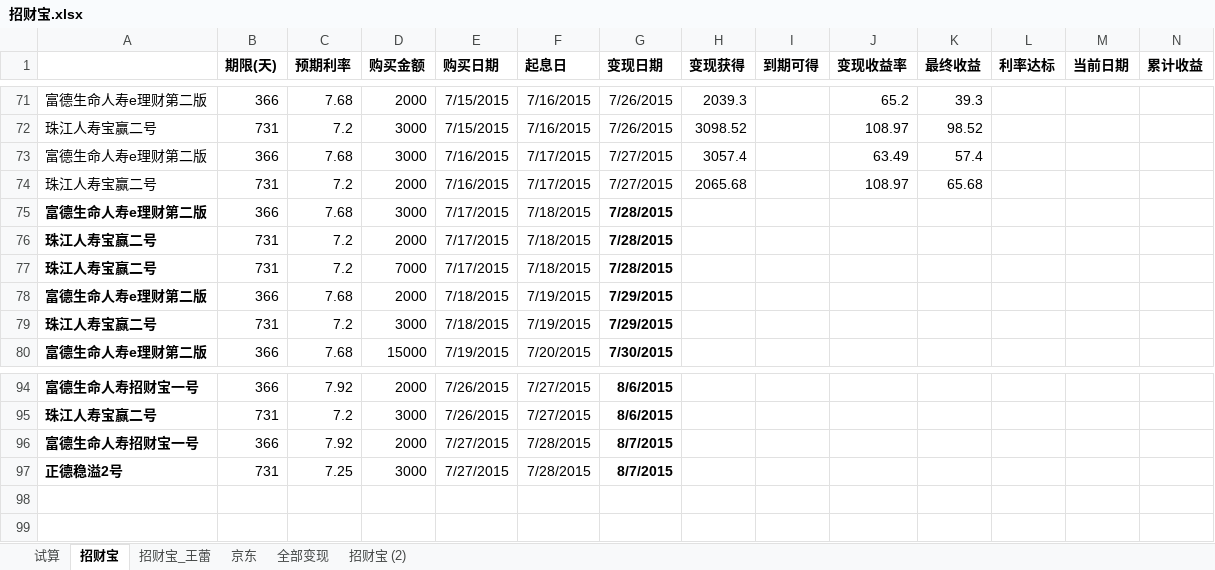
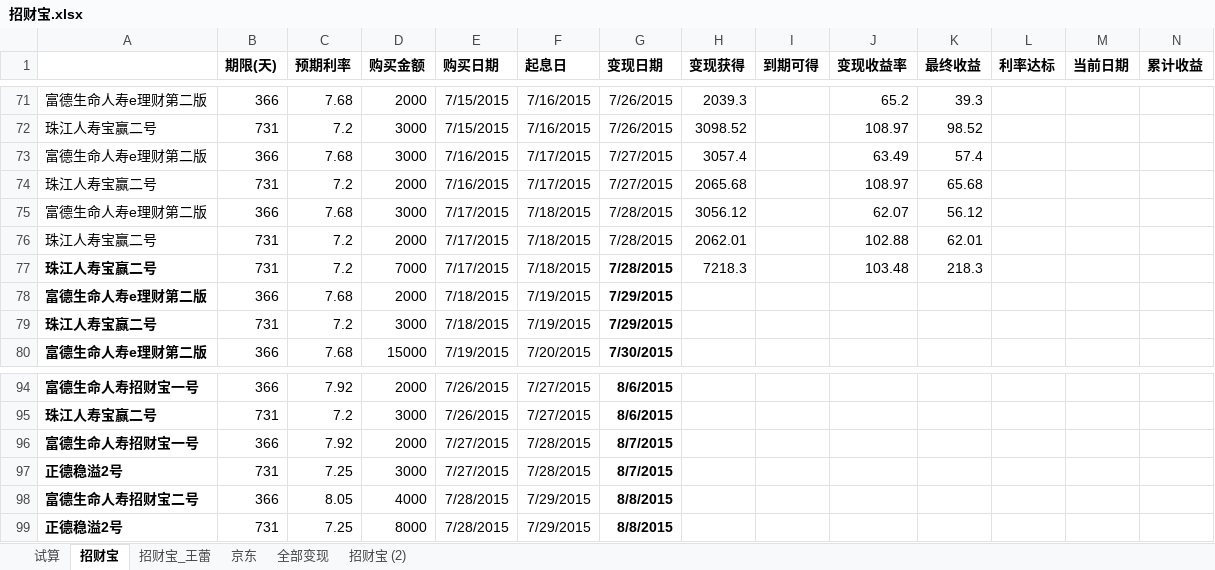
Before and after one commit to cnmud/832588m1pwG22w5t74PT0odv657C7m, an Excel workbook: 我的家/招财宝.xlsx, sheet 招财宝, drawn as a sheet; only a part is shown, gaps mark what is left out; values as stored, in another font and other column widths than the file's, no borders; rows hold the shown columns only; the diff names each change by its address in the sheet, - before the commit and + after, or states it on an @@ line.

```diff
--- a/我的家/招财宝.xlsx (sheet 招财宝)
+++ b/我的家/招财宝.xlsx (sheet 招财宝)
-A75:A76 bold: on
+A75:A76 bold: off
-G75:G76 bold: on
+G75:G76 bold: off
-H75 (变现获得): (empty)
+H75 (变现获得): 3056.12
-J75 (变现收益率): (empty)
+J75 (变现收益率): 62.07
-K75 (最终收益): (empty)
+K75 (最终收益): 56.12
-H76 (变现获得): (empty)
+H76 (变现获得): 2062.01
-J76 (变现收益率): (empty)
+J76 (变现收益率): 102.88
-K76 (最终收益): (empty)
+K76 (最终收益): 62.01
-H77 (变现获得): (empty)
+H77 (变现获得): 7218.3
-J77 (变现收益率): (empty)
+J77 (变现收益率): 103.48
-K77 (最终收益): (empty)
+K77 (最终收益): 218.3
+row 98: 富德生命人寿招财宝二号 | 366 | 8.05 | 4000 | 7/28/2015 | 7/29/2015 | 8/8/2015
+row 99: 正德稳溢2号 | 731 | 7.25 | 8000 | 7/28/2015 | 7/29/2015 | 8/8/2015
```
Also changed, not shown: sheet 招财宝_王蕾, 1 other file.
